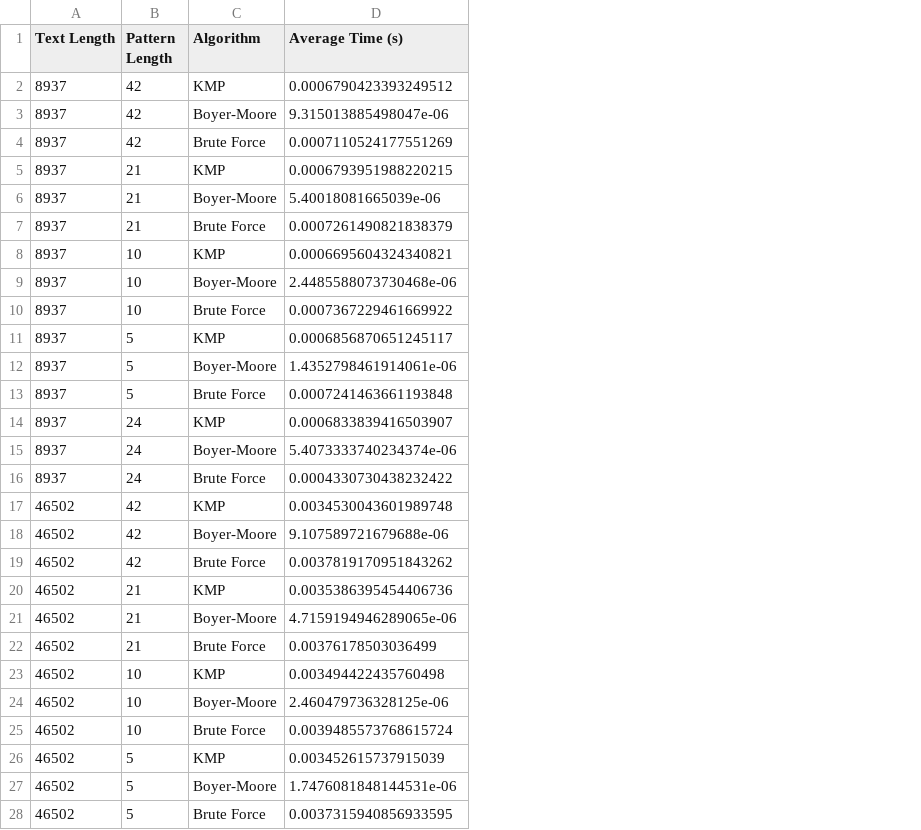
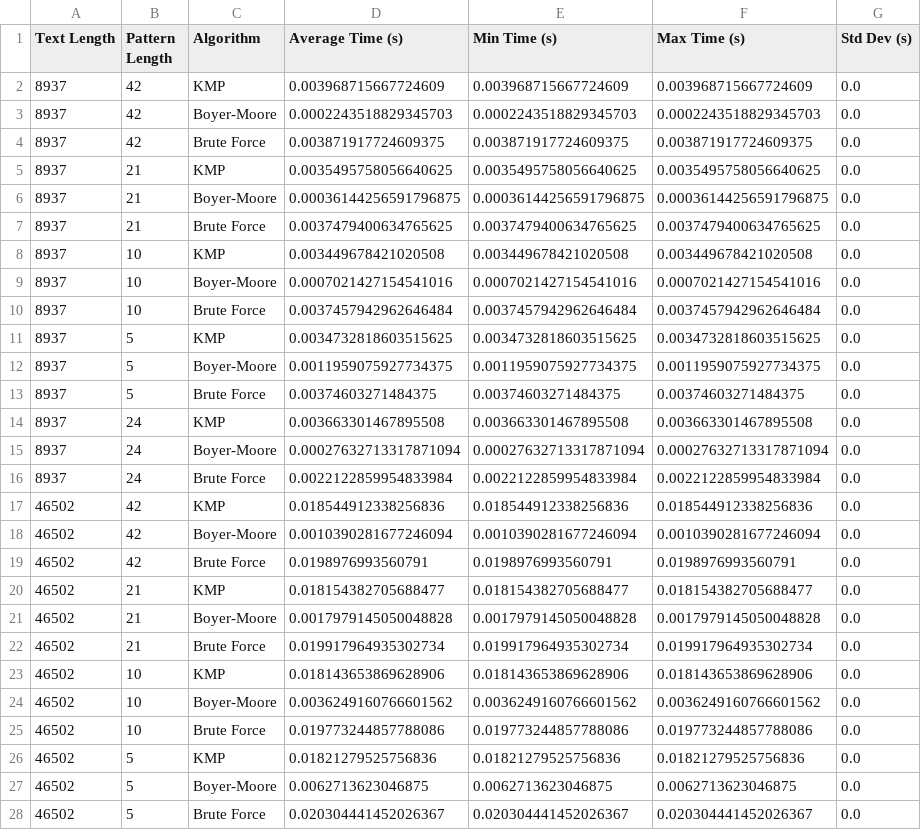
Before and after one commit to crnnr/algodat-python-ss24, a CSV file: Mandatory Problem/results.csv, drawn as a sheet; only a part is shown; the diff covers the shown part only; the diff names each change by its address in the sheet, - before the commit and + after, or states it on an @@ line.

Commit message:
add fixed text length

```diff
--- a/Mandatory Problem/results.csv
+++ b/Mandatory Problem/results.csv
+column E (Min Time (s)), rows 2-28: 0.003968715667724609 | 0.0002243518829345703 | 0.003871917724609375 | 0.0035495758056640625 | 0.00036144256591796875 | 0.0037479400634765625 | 0.003449678421020508 | 0.0007021427154541016 | 0.0037457942962646484 | 0.0034732818603515625 | 0.0011959075927734375 | 0.00374603271484375 | 0.003663301467895508 | 0.00027632713317871094 | 0.0022122859954833984 | 0.018544912338256836 | 0.0010390281677246094 | 0.0198976993560791 | 0.018154382705688477 | 0.0017979145050048828 | 0.019917964935302734 | 0.018143653869628906 | 0.0036249160766601562 | 0.019773244857788086 | 0.01821279525756836 | 0.0062713623046875 | 0.020304441452026367
+column F (Max Time (s)), rows 2-28: 0.003968715667724609 | 0.0002243518829345703 | 0.003871917724609375 | 0.0035495758056640625 | 0.00036144256591796875 | 0.0037479400634765625 | 0.003449678421020508 | 0.0007021427154541016 | 0.0037457942962646484 | 0.0034732818603515625 | 0.0011959075927734375 | 0.00374603271484375 | 0.003663301467895508 | 0.00027632713317871094 | 0.0022122859954833984 | 0.018544912338256836 | 0.0010390281677246094 | 0.0198976993560791 | 0.018154382705688477 | 0.0017979145050048828 | 0.019917964935302734 | 0.018143653869628906 | 0.0036249160766601562 | 0.019773244857788086 | 0.01821279525756836 | 0.0062713623046875 | 0.020304441452026367
+column G (Std Dev (s)), rows 2-28: all 0.0
-D2 (Average Time (s)): 0.0006790423393249512
+D2 (Average Time (s)): 0.003968715667724609
-D3 (Average Time (s)): 9.315013885498047e-06
+D3 (Average Time (s)): 0.0002243518829345703
-D4 (Average Time (s)): 0.0007110524177551269
+D4 (Average Time (s)): 0.003871917724609375
-D5 (Average Time (s)): 0.0006793951988220215
+D5 (Average Time (s)): 0.0035495758056640625
-D6 (Average Time (s)): 5.40018081665039e-06
+D6 (Average Time (s)): 0.00036144256591796875
-D7 (Average Time (s)): 0.0007261490821838379
+D7 (Average Time (s)): 0.0037479400634765625
-D8 (Average Time (s)): 0.0006695604324340821
+D8 (Average Time (s)): 0.003449678421020508
-D9 (Average Time (s)): 2.4485588073730468e-06
+D9 (Average Time (s)): 0.0007021427154541016
-D10 (Average Time (s)): 0.0007367229461669922
+D10 (Average Time (s)): 0.0037457942962646484
-D11 (Average Time (s)): 0.0006856870651245117
+D11 (Average Time (s)): 0.0034732818603515625
-D12 (Average Time (s)): 1.4352798461914061e-06
+D12 (Average Time (s)): 0.0011959075927734375
-D13 (Average Time (s)): 0.0007241463661193848
+D13 (Average Time (s)): 0.00374603271484375
-D14 (Average Time (s)): 0.0006833839416503907
+D14 (Average Time (s)): 0.003663301467895508
-D15 (Average Time (s)): 5.4073333740234374e-06
+D15 (Average Time (s)): 0.00027632713317871094
-D16 (Average Time (s)): 0.0004330730438232422
+D16 (Average Time (s)): 0.0022122859954833984
-D17 (Average Time (s)): 0.0034530043601989748
+D17 (Average Time (s)): 0.018544912338256836
-D18 (Average Time (s)): 9.107589721679688e-06
+D18 (Average Time (s)): 0.0010390281677246094
-D19 (Average Time (s)): 0.0037819170951843262
+D19 (Average Time (s)): 0.0198976993560791
-D20 (Average Time (s)): 0.0035386395454406736
+D20 (Average Time (s)): 0.018154382705688477
-D21 (Average Time (s)): 4.7159194946289065e-06
+D21 (Average Time (s)): 0.0017979145050048828
-D22 (Average Time (s)): 0.00376178503036499
+D22 (Average Time (s)): 0.019917964935302734
-D23 (Average Time (s)): 0.003494422435760498
+D23 (Average Time (s)): 0.018143653869628906
-D24 (Average Time (s)): 2.460479736328125e-06
+D24 (Average Time (s)): 0.0036249160766601562
-D25 (Average Time (s)): 0.0039485573768615724
+D25 (Average Time (s)): 0.019773244857788086
-D26 (Average Time (s)): 0.003452615737915039
+D26 (Average Time (s)): 0.01821279525756836
-D27 (Average Time (s)): 1.7476081848144531e-06
+D27 (Average Time (s)): 0.0062713623046875
-D28 (Average Time (s)): 0.0037315940856933595
+D28 (Average Time (s)): 0.020304441452026367
```
Also changed, not shown: 93 edited cells elsewhere in this file, 2 other files.
